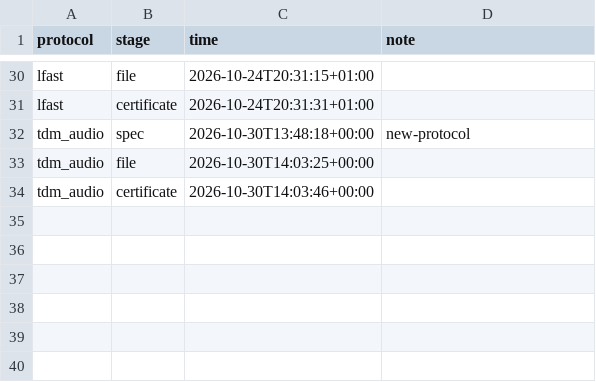
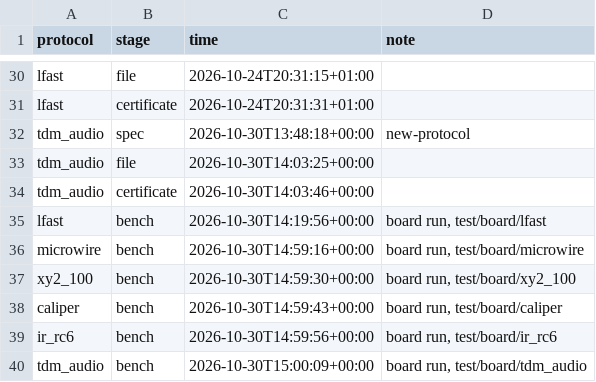
Before and after one commit to MarcosAsh/protocol-emulator, a TSV file: demo/speed.tsv, drawn as a sheet; only a part is shown, gaps mark what is left out.

Commit message:
mark the drawn protocols' bench times from their board runs

```diff
--- a/demo/speed.tsv
+++ b/demo/speed.tsv
@@ -34 +34,7 @@ tdm_audio	file	2026-10-30T14:03:25+00:00
 tdm_audio	certificate	2026-10-30T14:03:46+00:00	
+lfast	bench	2026-10-30T14:19:56+00:00	board run, test/board/lfast
+microwire	bench	2026-10-30T14:59:16+00:00	board run, test/board/microwire
+xy2_100	bench	2026-10-30T14:59:30+00:00	board run, test/board/xy2_100
+caliper	bench	2026-10-30T14:59:43+00:00	board run, test/board/caliper
+ir_rc6	bench	2026-10-30T14:59:56+00:00	board run, test/board/ir_rc6
+tdm_audio	bench	2026-10-30T15:00:09+00:00	board run, test/board/tdm_audio
```
